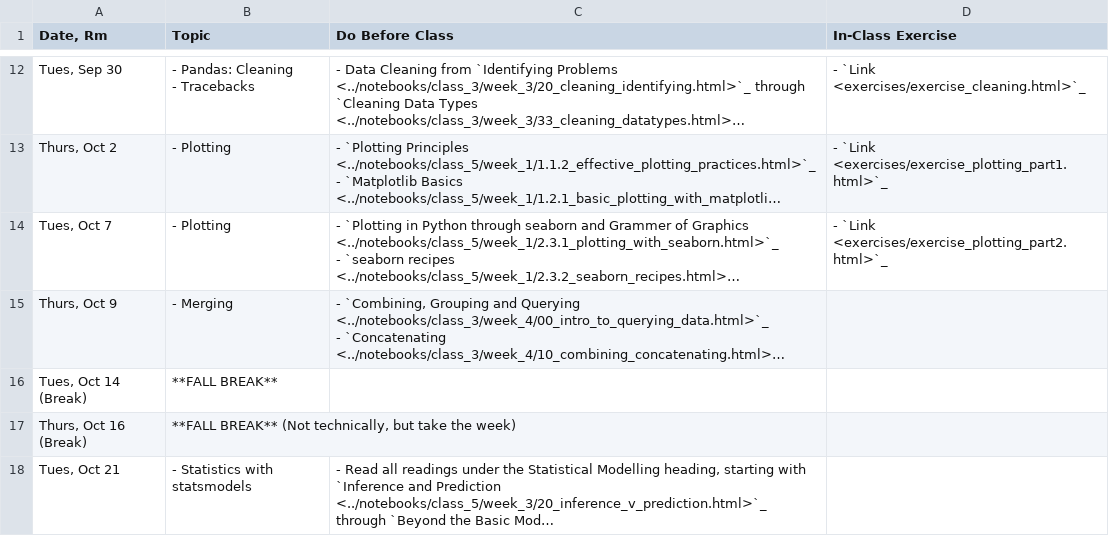
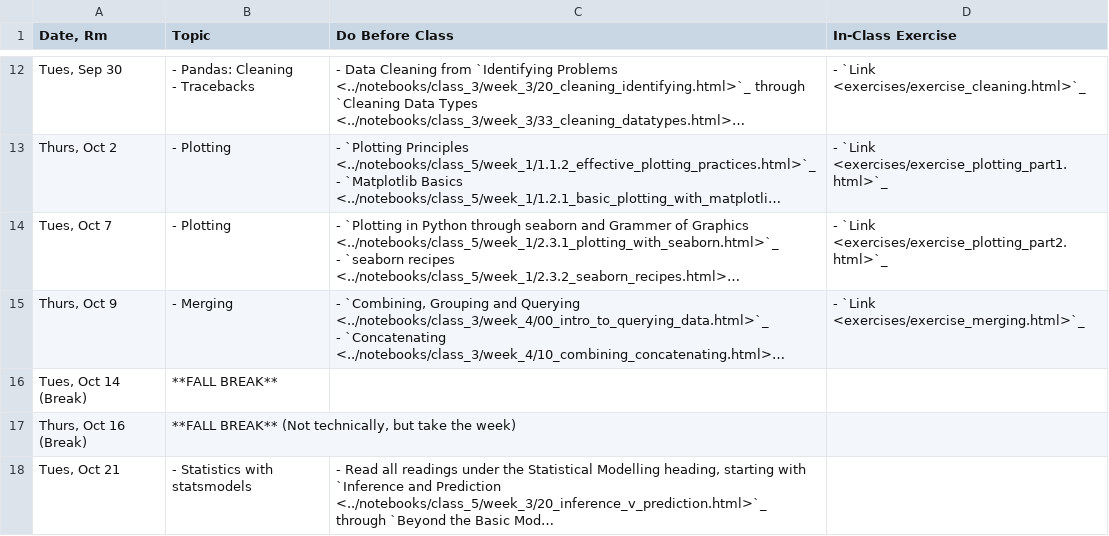
Before and after one commit to nickeubank/practicaldatascience_book, a CSV file: ids720_specific/class_schedule_720.csv, drawn as a sheet; only a part is shown, gaps mark what is left out; long unchanged cells end in …; the diff names each change by its address in the sheet, - before the commit and + after, or states it on an @@ line.

Commit message:
reveal next exercise

```diff
--- a/ids720_specific/class_schedule_720.csv
+++ b/ids720_specific/class_schedule_720.csv
-D15 (In-Class Exercise): (empty)
+D15 (In-Class Exercise): - `Link <exercises/exercise_merging.html>`_
```
Also changed, not shown: 5 other files.
